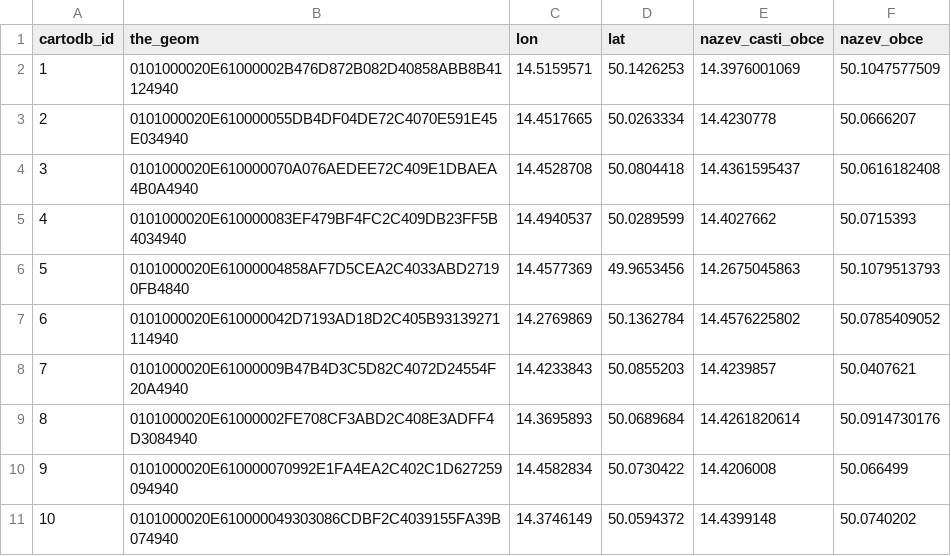
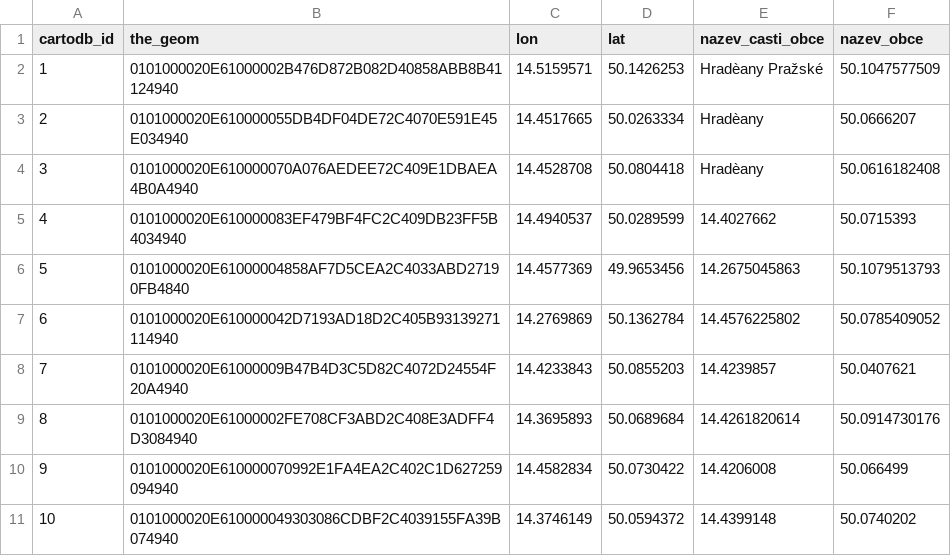
Before and after one commit to JendaPlhak/LocalData, a CSV file: LocalInfo/wth_demo_map.csv, drawn as a sheet; the diff names each change by its address in the sheet, - before the commit and + after, or states it on an @@ line.

Commit message:
(LocalInfo) Queries encoding.

```diff
--- a/LocalInfo/wth_demo_map.csv
+++ b/LocalInfo/wth_demo_map.csv
-E2 (nazev_casti_obce): 14.3976001069
+E2 (nazev_casti_obce): Hradèany Pražské
-E3 (nazev_casti_obce): 14.4230778
+E3 (nazev_casti_obce): Hradèany
-E4 (nazev_casti_obce): 14.4361595437
+E4 (nazev_casti_obce): Hradèany
```
Also changed, not shown: 2 other files.
